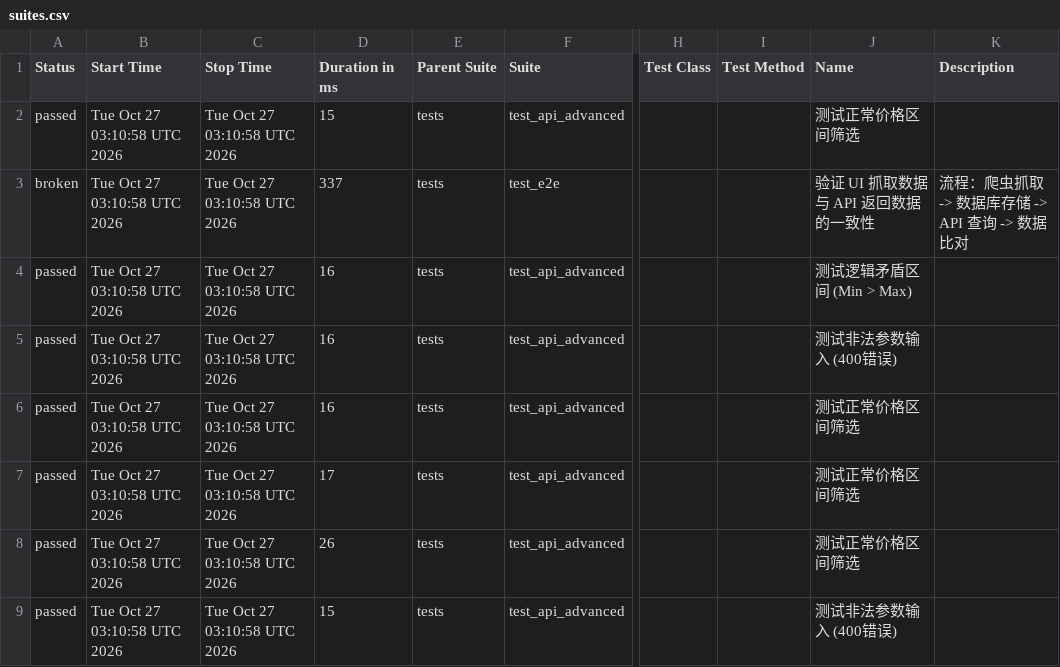
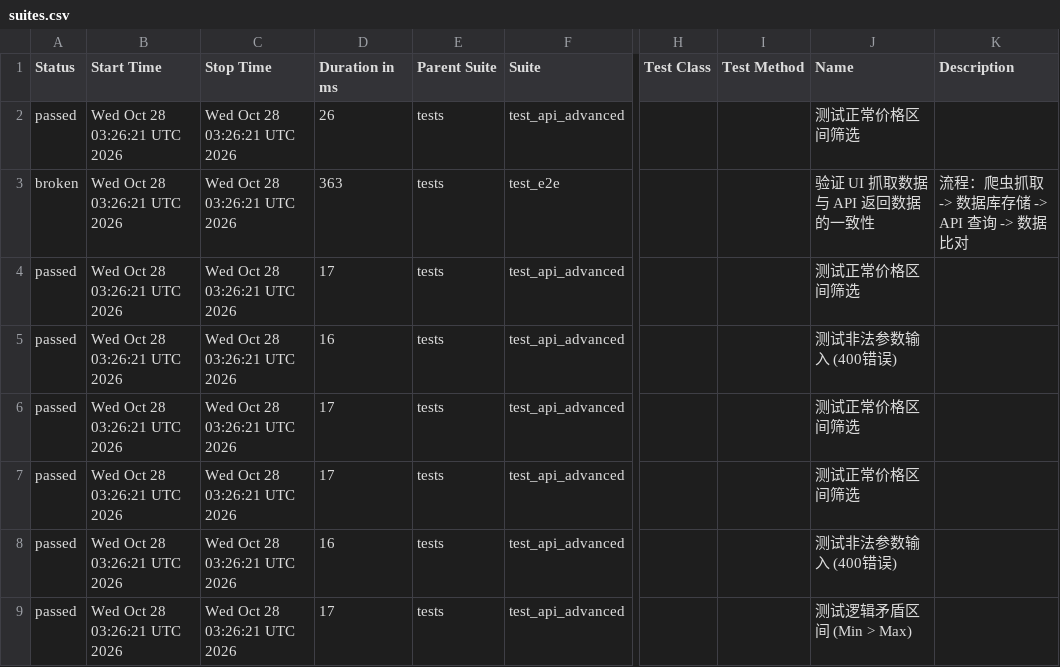
Before and after one commit to Junx20710/SauceMall-Monitor, a CSV file: data/suites.csv, drawn as a sheet; only a part is shown, gaps mark what is left out; the diff names each change by its address in the sheet, - before the commit and + after, or states it on an @@ line.

```diff
--- a/data/suites.csv
+++ b/data/suites.csv
-B2:B9 (Start Time): Tue Oct 27 03:10:58 UTC 2026
+B2:B9 (Start Time): Wed Oct 28 03:26:21 UTC 2026
-C2:C9 (Stop Time): Tue Oct 27 03:10:58 UTC 2026
+C2:C9 (Stop Time): Wed Oct 28 03:26:21 UTC 2026
-D2 (Duration in ms): 15
+D2 (Duration in ms): 26
-D3 (Duration in ms): 337
+D3 (Duration in ms): 363
-D4 (Duration in ms): 16
+D4 (Duration in ms): 17
-J4 (Name): 测试逻辑矛盾区间 (Min > Max)
+J4 (Name): 测试正常价格区间筛选
-D6 (Duration in ms): 16
+D6 (Duration in ms): 17
-D8 (Duration in ms): 26
+D8 (Duration in ms): 16
-J8 (Name): 测试正常价格区间筛选
+J8 (Name): 测试非法参数输入 (400错误)
-D9 (Duration in ms): 15
+D9 (Duration in ms): 17
-J9 (Name): 测试非法参数输入 (400错误)
+J9 (Name): 测试逻辑矛盾区间 (Min > Max)
```
Also changed, not shown: 34 other files.
